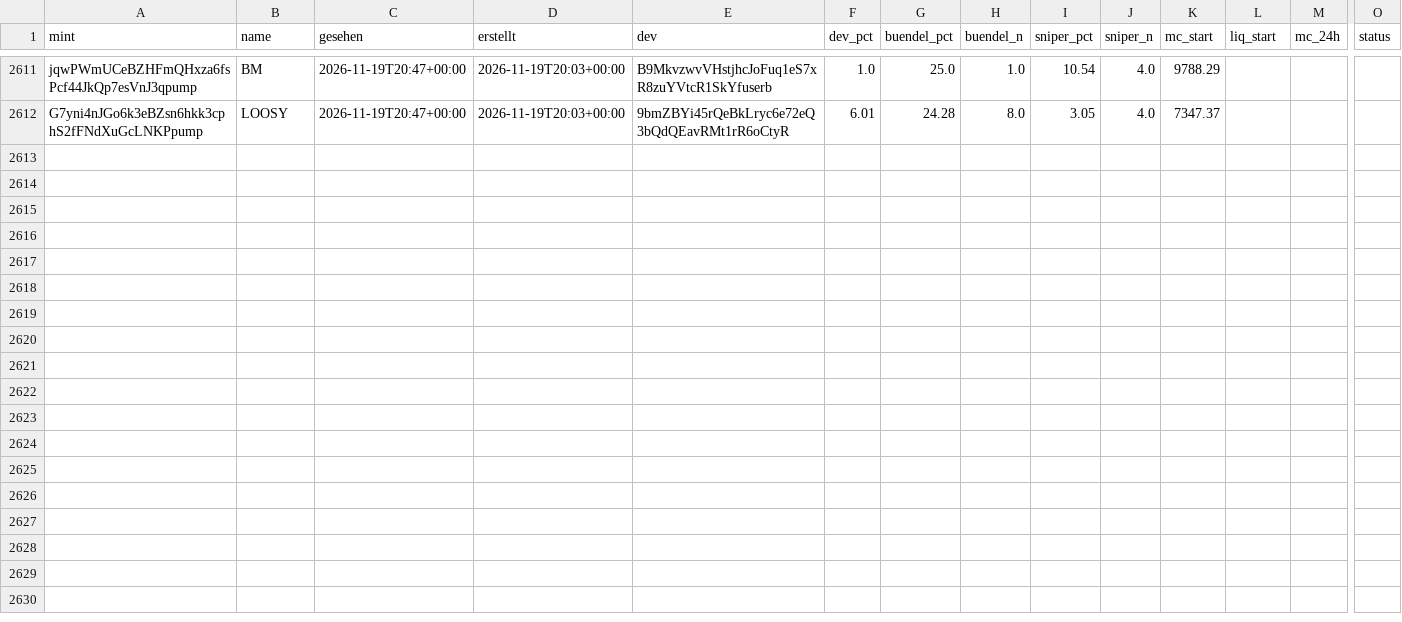
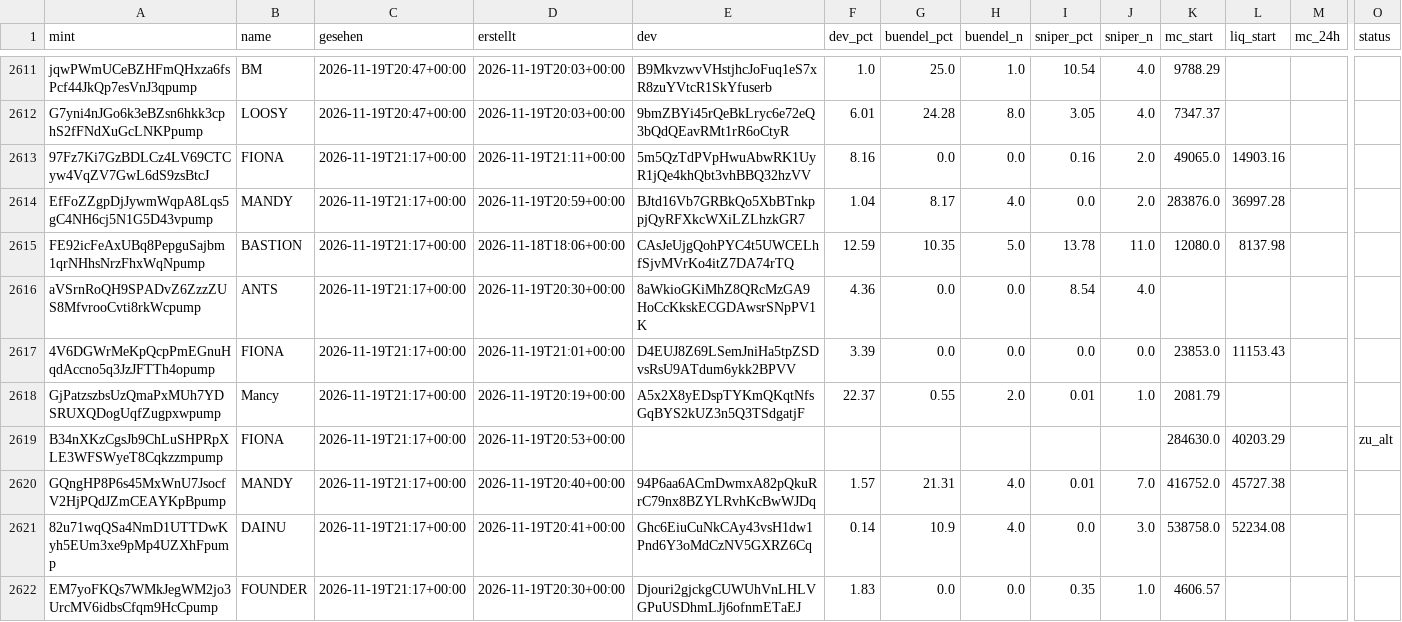
Before and after one commit to tobzwil89/insider, a CSV file: daten/wale/memecoins.csv, drawn as a sheet; only a part is shown, gaps mark what is left out; rows hold the shown columns only; the diff names each change by its address in the sheet, - before the commit and + after, or states it on an @@ line.

```diff
--- a/daten/wale/memecoins.csv
+++ b/daten/wale/memecoins.csv
+row 2613: 97Fz7Ki7GzBDLCz4LV69CTCyw4VqZV7GwL6dS9zsBtcJ | FIONA | 2026-11-19T21:17+00:00 | 2026-11-19T21:11+00:00 | 5m5QzTdPVpHwuAbwRK1UyR1jQe4khQbt3vhBBQ32hzVV | 8.16 | 0.0 | 0.0 | 0.16 | 2.0 | 49065.0 | 14903.16
+row 2614: EfFoZZgpDjJywmWqpA8Lqs5gC4NH6cj5N1G5D43vpump | MANDY | 2026-11-19T21:17+00:00 | 2026-11-19T20:59+00:00 | BJtd16Vb7GRBkQo5XbBTnkppjQyRFXkcWXiLZLhzkGR7 | 1.04 | 8.17 | 4.0 | 0.0 | 2.0 | 283876.0 | 36997.28
+row 2615: FE92icFeAxUBq8PepguSajbm1qrNHhsNrzFhxWqNpump | BASTION | 2026-11-19T21:17+00:00 | 2026-11-18T18:06+00:00 | CAsJeUjgQohPYC4t5UWCELhfSjvMVrKo4itZ7DA74rTQ | 12.59 | 10.35 | 5.0 | 13.78 | 11.0 | 12080.0 | 8137.98
+row 2616: aVSrnRoQH9SPADvZ6ZzzZUS8MfvrooCvti8rkWcpump | ANTS | 2026-11-19T21:17+00:00 | 2026-11-19T20:30+00:00 | 8aWkioGKiMhZ8QRcMzGA9HoCcKkskECGDAwsrSNpPV1K | 4.36 | 0.0 | 0.0 | 8.54 | 4.0
+row 2617: 4V6DGWrMeKpQcpPmEGnuHqdAccno5q3JzJFTTh4opump | FIONA | 2026-11-19T21:17+00:00 | 2026-11-19T21:01+00:00 | D4EUJ8Z69LSemJniHa5tpZSDvsRsU9ATdum6ykk2BPVV | 3.39 | 0.0 | 0.0 | 0.0 | 0.0 | 23853.0 | 11153.43
+row 2618: GjPatzszbsUzQmaPxMUh7YDSRUXQDogUqfZugpxwpump | Mancy | 2026-11-19T21:17+00:00 | 2026-11-19T20:19+00:00 | A5x2X8yEDspTYKmQKqtNfsGqBYS2kUZ3n5Q3TSdgatjF | 22.37 | 0.55 | 2.0 | 0.01 | 1.0 | 2081.79
+row 2619: B34nXKzCgsJb9ChLuSHPRpXLE3WFSWyeT8Cqkzzmpump | FIONA | 2026-11-19T21:17+00:00 | 2026-11-19T20:53+00:00 |  |  |  |  |  |  | 284630.0 | 40203.29 |  | zu_alt
+row 2620: GQngHP8P6s45MxWnU7JsocfV2HjPQdJZmCEAYKpBpump | MANDY | 2026-11-19T21:17+00:00 | 2026-11-19T20:40+00:00 | 94P6aa6ACmDwmxA82pQkuRrC79nx8BZYLRvhKcBwWJDq | 1.57 | 21.31 | 4.0 | 0.01 | 7.0 | 416752.0 | 45727.38
+row 2621: 82u71wqQSa4NmD1UTTDwKyh5EUm3xe9pMp4UZXhFpump | DAINU | 2026-11-19T21:17+00:00 | 2026-11-19T20:41+00:00 | Ghc6EiuCuNkCAy43vsH1dw1Pnd6Y3oMdCzNV5GXRZ6Cq | 0.14 | 10.9 | 4.0 | 0.0 | 3.0 | 538758.0 | 52234.08
+row 2622: EM7yoFKQs7WMkJegWM2jo3UrcMV6idbsCfqm9HcCpump | FOUNDER | 2026-11-19T21:17+00:00 | 2026-11-19T20:30+00:00 | Djouri2gjckgCUWUhVnLHLVGPuUSDhmLJj6ofnmETaEJ | 1.83 | 0.0 | 0.0 | 0.35 | 1.0 | 4606.57
```
Also changed, not shown: daten/wale/tagesfluss.csv, 2 other files.
